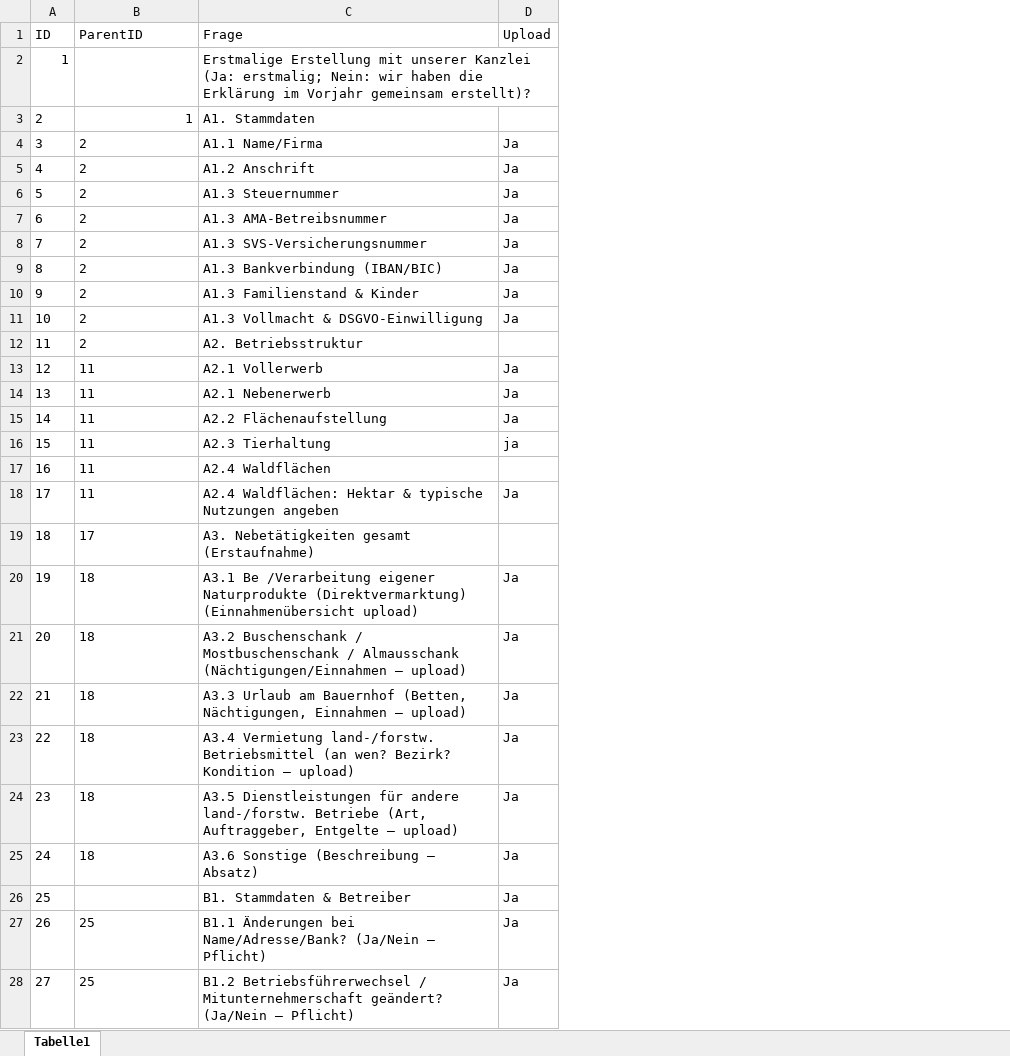
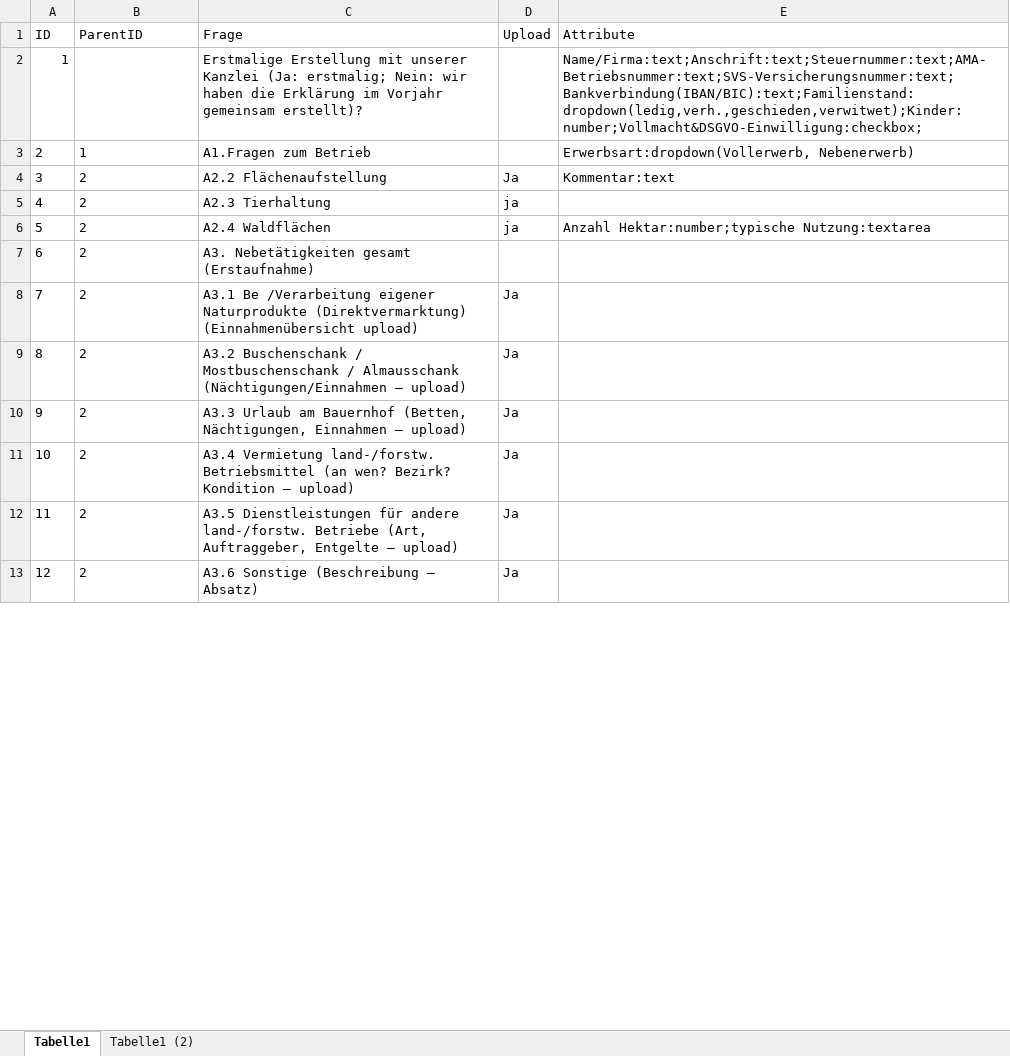
Before and after one commit to Geralf1960/formular4, an Excel workbook: Fragenbaum.xlsx, sheet Tabelle1, drawn as a sheet; only a part is shown; values as stored, in another font and other column widths than the file's, no borders; removed rows and columns are numbered as before the commit, all else as after; the diff covers the shown part only; the diff names each change by its address in the sheet, - before the commit and + after, or states it on an @@ line.

Commit message:
Add files via upload

```diff
--- a/Fragenbaum.xlsx (sheet Tabelle1)
+++ b/Fragenbaum.xlsx (sheet Tabelle1)
+sheet tab: Tabelle1 (2)
+column E (Attribute), rows 2-4: Name/Firma:text;Anschrift:text;Steuernummer:text;AMA-Betriebsnummer:text;SVS-Versicherungsnummer:text;Bankverbindung(IBAN/BIC):text;Familienstand:dropdown(ledig,verh.,geschieden,verwitwet);Kinder:number;Vollmacht&DSGVO-Einwilligung:checkbox; | Erwerbsart:dropdown(Vollerwerb, Nebenerwerb) | Kommentar:text
-B3 alignment: right
+B3 alignment: left
-C3 (Frage): A1. Stammdaten
+C3 (Frage): A1.Fragen zum Betrieb
-C4 (Frage): A1.1 Name/Firma
+C4 (Frage): A2.2 Flächenaufstellung
-C5 (Frage): A1.2 Anschrift
+C5 (Frage): A2.3 Tierhaltung
-D5 (Upload): Ja
+D5 (Upload): ja
+row 6: 5 | 2 | A2.4 Waldflächen | ja | Anzahl Hektar:number;typische Nutzung:textarea
+row 7: 6 | 2 | A3. Nebetätigkeiten gesamt (Erstaufnahme)
@@ column A (ID) renumbered between rows 8 and 16 @@
-C8 (Frage): A1.3 Steuernummer
+C8 (Frage): A3.1 Be /Verarbeitung eigener Naturprodukte (Direktvermarktung) (Einnahmenübersicht upload)
-C9 (Frage): A1.3 AMA-Betreibsnummer
+C9 (Frage): A3.2 Buschenschank / Mostbuschenschank / Almausschank (Nächtigungen/Einnahmen – upload)
-C10 (Frage): A1.3 SVS-Versicherungsnummer
+C10 (Frage): A3.3 Urlaub am Bauernhof (Betten, Nächtigungen, Einnahmen – upload)
-C11 (Frage): A1.3 Bankverbindung (IBAN/BIC)
+C11 (Frage): A3.4 Vermietung land-/forstw. Betriebsmittel (an wen? Bezirk? Kondition – upload)
-C12 (Frage): A1.3 Familienstand & Kinder
+C12 (Frage): A3.5 Dienstleistungen für andere land-/forstw. Betriebe (Art, Auftraggeber, Entgelte – upload)
-C13 (Frage): A1.3 Vollmacht & DSGVO-Einwilligung
+C13 (Frage): A3.6 Sonstige (Beschreibung – Absatz)
-row 12: 11 | 2 | A2. Betriebsstruktur
-row 13: 12 | 11 | A2.1 Vollerwerb | Ja
-row 14: 13 | 11 | A2.1 Nebenerwerb | Ja
-row 15: 14 | 11 | A2.2 Flächenaufstellung | Ja
-row 16: 15 | 11 | A2.3 Tierhaltung | ja
-row 17: 16 | 11 | A2.4 Waldflächen
-row 18: 17 | 11 | A2.4 Waldflächen: Hektar & typische Nutzungen angeben | Ja
-row 19: 18 | 17 | A3. Nebetätigkeiten gesamt (Erstaufnahme)
-row 20: 19 | 18 | A3.1 Be /Verarbeitung eigener Naturprodukte (Direktvermarktung) (Einnahmenübersicht upload) | Ja
-row 21: 20 | 18 | A3.2 Buschenschank / Mostbuschenschank / Almausschank (Nächtigungen/Einnahmen – upload) | Ja
-row 22: 21 | 18 | A3.3 Urlaub am Bauernhof (Betten, Nächtigungen, Einnahmen – upload) | Ja
-row 23: 22 | 18 | A3.4 Vermietung land-/forstw. Betriebsmittel (an wen? Bezirk? Kondition – upload) | Ja
-row 24: 23 | 18 | A3.5 Dienstleistungen für andere land-/forstw. Betriebe (Art, Auftraggeber, Entgelte – upload) | Ja
-row 25: 24 | 18 | A3.6 Sonstige (Beschreibung – Absatz) | Ja
-row 26: 25 |  | B1. Stammdaten & Betreiber | Ja
-row 27: 26 | 25 | B1.1 Änderungen bei Name/Adresse/Bank? (Ja/Nein – Pflicht) | Ja
-row 28: 27 | 25 | B1.2 Betriebsführerwechsel / Mitunternehmerschaft geändert? (Ja/Nein – Pflicht) | Ja
```
Also changed, not shown: 8 added rows and 2 removed rows elsewhere in this sheet.
